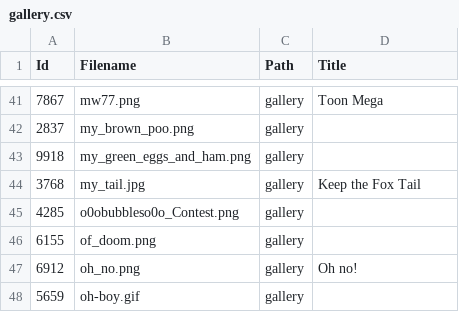
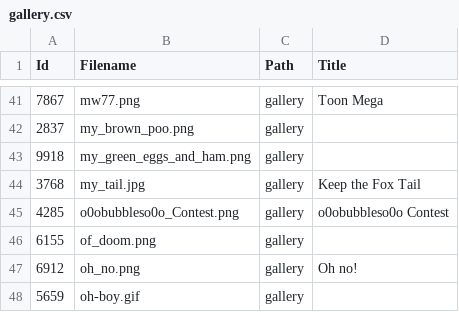
Before and after one commit to tonytins/cudoc, a CSV file: src/CaseyUniverse.DOC/wwwroot/data/gallery.csv, drawn as a sheet; only a part is shown, gaps mark what is left out.

Commit message:
Minor formatting fixes
- Added o0obubbleso0o to copyrighted characters

```diff
--- a/src/CaseyUniverse.DOC/wwwroot/data/gallery.csv
+++ b/src/CaseyUniverse.DOC/wwwroot/data/gallery.csv
@@ -44,3 +44,3 @@ Id,Filename,Path,Title
 3768,my_tail.jpg,gallery,Keep the Fox Tail
-4285,o0obubbleso0o_Contest.png,gallery,
+4285,o0obubbleso0o_Contest.png,gallery,o0obubbleso0o Contest
 6155,of_doom.png,gallery,
```
Also changed, not shown: 4 other files.
